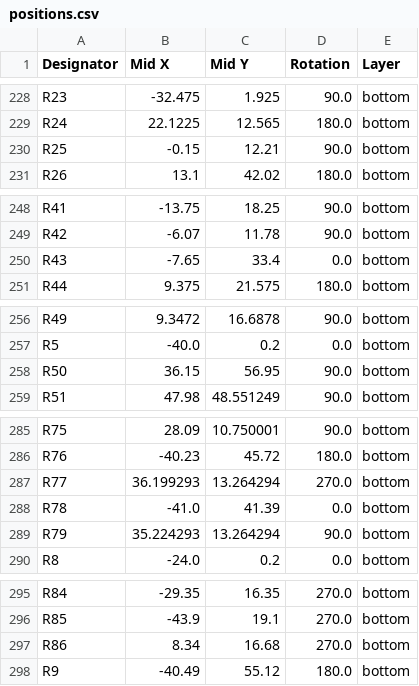
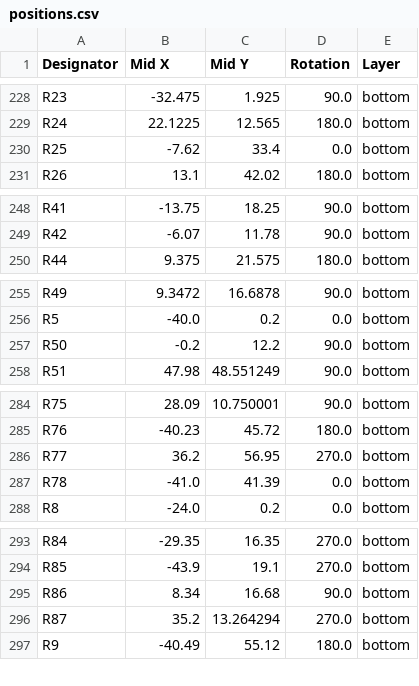
Before and after one commit to badgeteam/why2025-hardware, a CSV file: production/positions.csv, drawn as a sheet; only a part is shown, gaps mark what is left out; the diff covers the shown part only.

Commit message:
Production files as used to manufacture prototype 3

```diff
--- a/production/positions.csv
+++ b/production/positions.csv
@@ -229,3 +229,3 @@ R23,-32.475,1.925,90.0,bottom
 R24,22.1225,12.565,180.0,bottom
-R25,-0.15,12.21,90.0,bottom
+R25,-7.62,33.4,0.0,bottom
 R26,13.1,42.02,180.0,bottom
@@ -249,3 +249,2 @@ R41,-13.75,18.25,90.0,bottom
 R42,-6.07,11.78,90.0,bottom
-R43,-7.65,33.4,0.0,bottom
 R44,9.375,21.575,180.0,bottom
@@ -257,3 +256,3 @@ R49,9.3472,16.6878,90.0,bottom
 R5,-40.0,0.2,0.0,bottom
-R50,36.15,56.95,90.0,bottom
+R50,-0.2,12.2,90.0,bottom
 R51,47.98,48.551249,90.0,bottom
@@ -286,5 +285,4 @@ R75,28.09,10.750001,90.0,bottom
 R76,-40.23,45.72,180.0,bottom
-R77,36.199293,13.264294,270.0,bottom
+R77,36.2,56.95,270.0,bottom
 R78,-41.0,41.39,0.0,bottom
-R79,35.224293,13.264294,90.0,bottom
 R8,-24.0,0.2,0.0,bottom
@@ -296,3 +294,4 @@ R84,-29.35,16.35,270.0,bottom
 R85,-43.9,19.1,270.0,bottom
-R86,8.34,16.68,270.0,bottom
+R86,8.34,16.68,90.0,bottom
+R87,35.2,13.264294,270.0,bottom
 R9,-40.49,55.12,180.0,bottom
```
Also changed, not shown: 1 edited cell elsewhere in this file, production/bom.csv, production/designators.csv, 3 other files.
